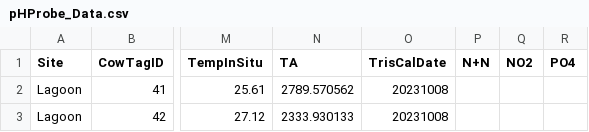
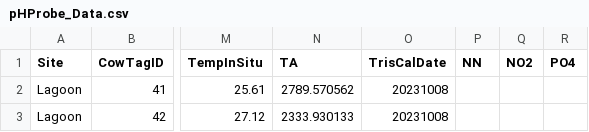
Before and after one commit to njsilbiger/TPdP, a CSV file: Data/pHProbe_Data.csv, drawn as a sheet; only a part is shown, gaps mark what is left out; the diff names each change by its address in the sheet, - before the commit and + after, or states it on an @@ line.

```diff
--- a/Data/pHProbe_Data.csv
+++ b/Data/pHProbe_Data.csv
-P1: N+N
+P1: NN
```
Also changed, not shown: 6 other files.
